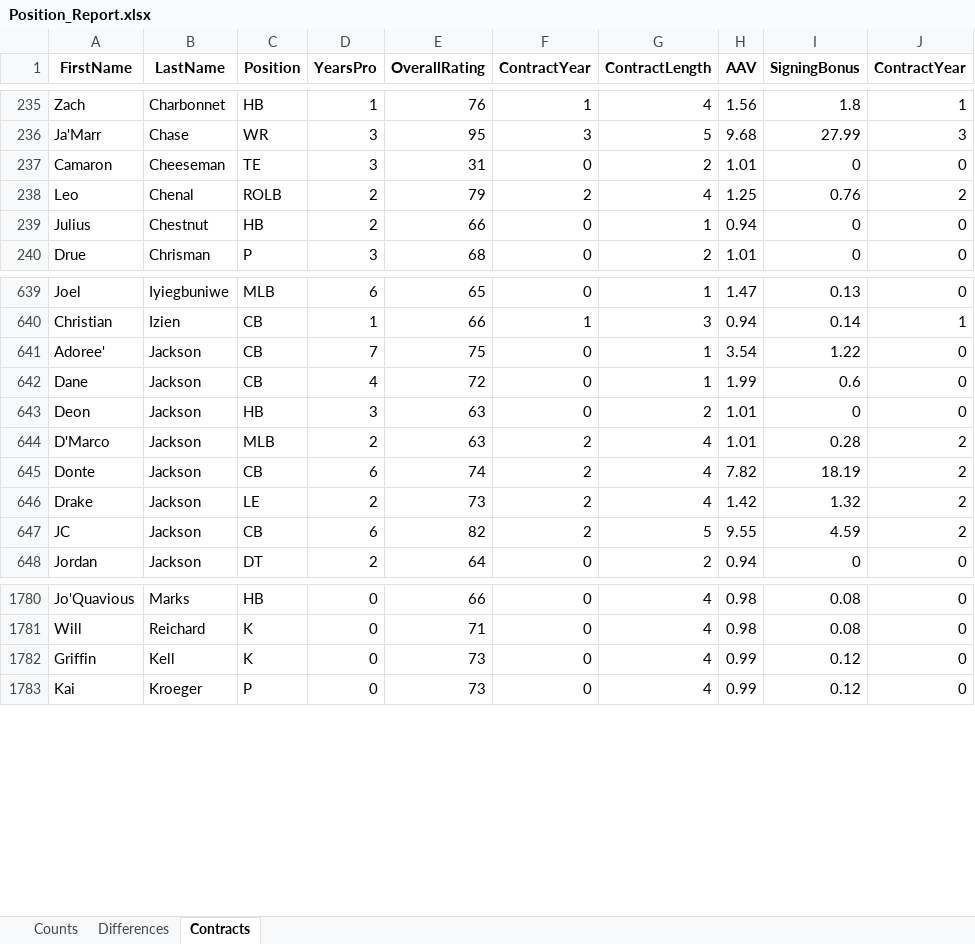
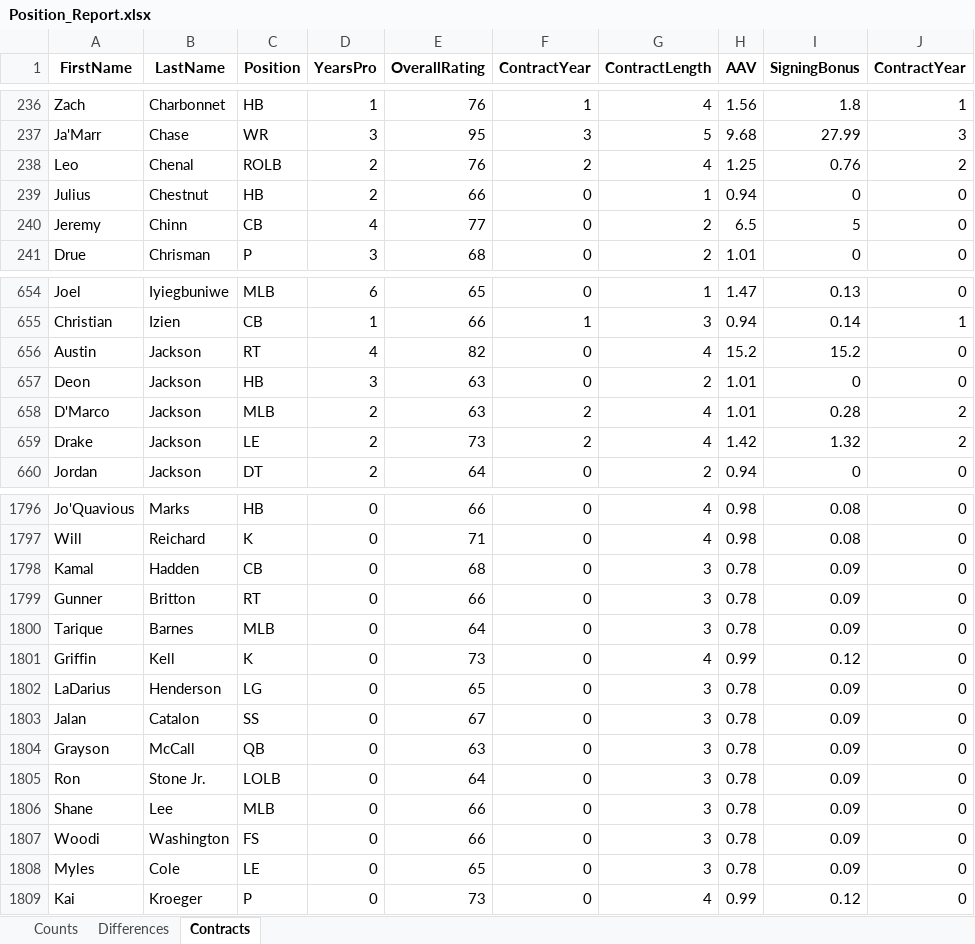
Before and after one commit to ethpec/MaddenTools, an Excel workbook: Files/Madden24/IE/Season1/Position_Report.xlsx, sheet Contracts, drawn as a sheet; only a part is shown, gaps mark what is left out; values as stored, in another font and other column widths than the file's, no borders; removed rows and columns are numbered as before the commit, all else as after; the diff covers the shown part only; the diff names each change by its address in the sheet, - before the commit and + after, or states it on an @@ line.

Commit message:
Season1 Roster Check

```diff
--- a/Files/Madden24/IE/Season1/Position_Report.xlsx (sheet Contracts)
+++ b/Files/Madden24/IE/Season1/Position_Report.xlsx (sheet Contracts)
-row 237: Camaron | Cheeseman | TE | 3 | 31 | 0 | 2 | 1.01 | 0 | 0
-E238 (OverallRating): 79
+E238 (OverallRating): 76
+row 240: Jeremy | Chinn | CB | 4 | 77 | 0 | 2 | 6.5 | 5 | 0
-row 641: Adoree' | Jackson | CB | 7 | 75 | 0 | 1 | 3.54 | 1.22 | 0
-row 642: Dane | Jackson | CB | 4 | 72 | 0 | 1 | 1.99 | 0.6 | 0
+row 656: Austin | Jackson | RT | 4 | 82 | 0 | 4 | 15.2 | 15.2 | 0
-row 645: Donte | Jackson | CB | 6 | 74 | 2 | 4 | 7.82 | 18.19 | 2
-row 647: JC | Jackson | CB | 6 | 82 | 2 | 5 | 9.55 | 4.59 | 2
+row 1798: Kamal | Hadden | CB | 0 | 68 | 0 | 3 | 0.78 | 0.09 | 0
+row 1799: Gunner | Britton | RT | 0 | 66 | 0 | 3 | 0.78 | 0.09 | 0
+row 1800: Tarique | Barnes | MLB | 0 | 64 | 0 | 3 | 0.78 | 0.09 | 0
+row 1802: LaDarius | Henderson | LG | 0 | 65 | 0 | 3 | 0.78 | 0.09 | 0
+row 1803: Jalan | Catalon | SS | 0 | 67 | 0 | 3 | 0.78 | 0.09 | 0
+row 1804: Grayson | McCall | QB | 0 | 63 | 0 | 3 | 0.78 | 0.09 | 0
+row 1805: Ron | Stone Jr. | LOLB | 0 | 64 | 0 | 3 | 0.78 | 0.09 | 0
+row 1806: Shane | Lee | MLB | 0 | 66 | 0 | 3 | 0.78 | 0.09 | 0
+row 1807: Woodi | Washington | FS | 0 | 66 | 0 | 3 | 0.78 | 0.09 | 0
+row 1808: Myles | Cole | LE | 0 | 65 | 0 | 3 | 0.78 | 0.09 | 0
```
Also changed, not shown: 87 added rows, 64 removed rows and 308 edited cells elsewhere in this sheet, sheet Differences, sheet Counts, Files/Madden24/IE/Season1/ExpectedSalary.xlsx.
